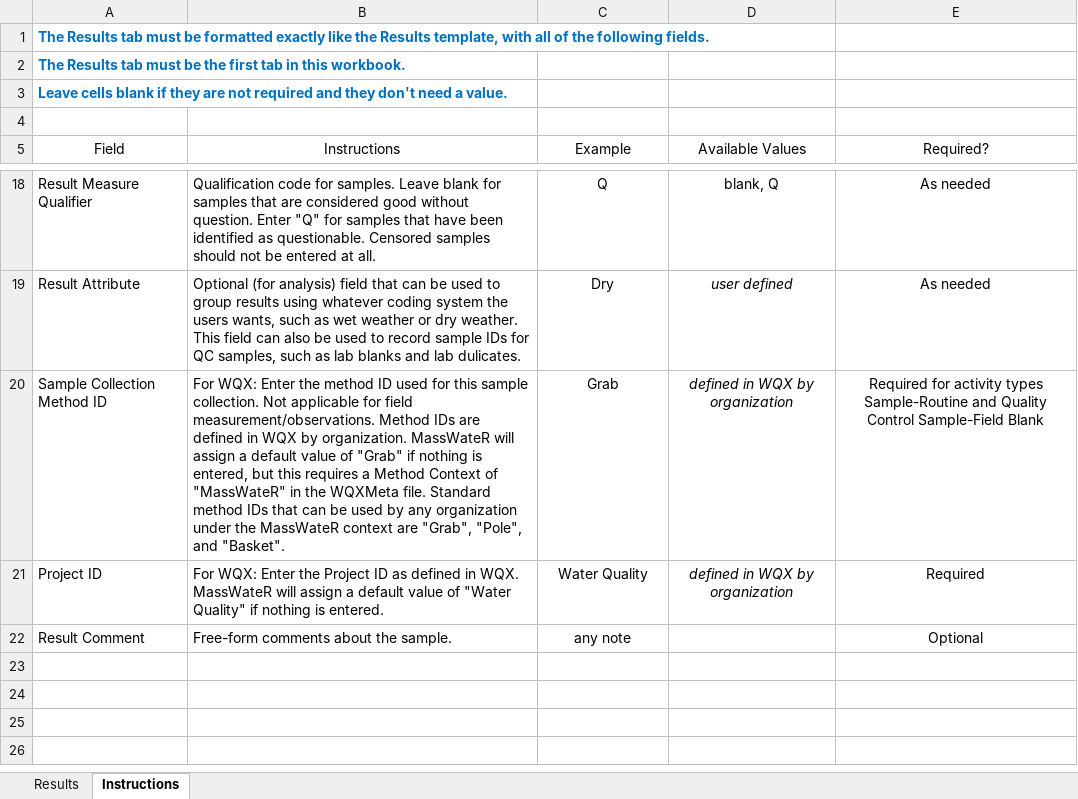
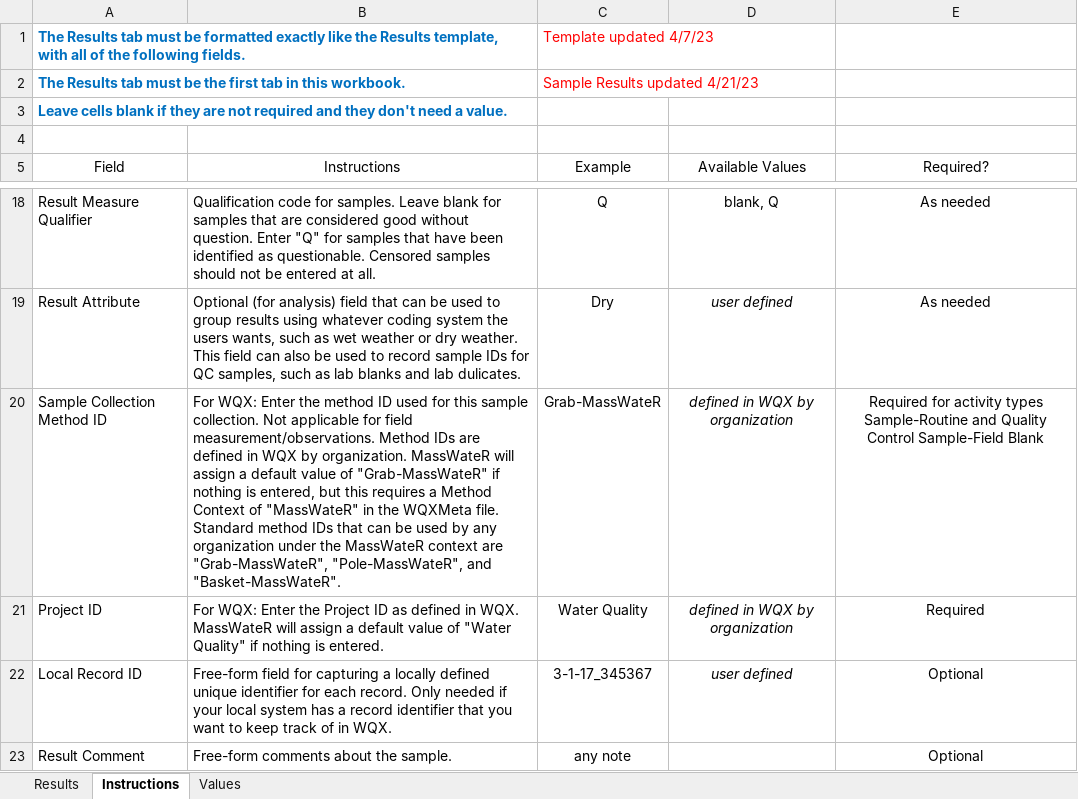
Before and after one commit to massbays-tech/MassWateR, an Excel workbook: inst/extdata/ExampleResults.xlsx, sheet Instructions, drawn as a sheet; only a part is shown, gaps mark what is left out; values as stored, in another font and other column widths than the file's, no borders; the diff names each change by its address in the sheet, - before the commit and + after, or states it on an @@ line.

Commit message:
update all templates and sample files in inst #48

```diff
--- a/inst/extdata/ExampleResults.xlsx (sheet Instructions)
+++ b/inst/extdata/ExampleResults.xlsx (sheet Instructions)
+sheet tab: Values
-C1 (Example): (empty)
+C1 (Example): Template updated 4/7/23
-C2 (Example): (empty)
+C2 (Example): Sample Results updated 4/21/23
-B20 (Instructions): …value of "Grab" if nothing is entered, but this requires a Method Context of "MassWateR" in the WQXMeta file. Standard method IDs that can be used by any organization under the MassWateR context are "Grab", "Pole", and "Basket".
+B20 (Instructions): …value of "Grab-MassWateR" if nothing is entered, but this requires a Method Context of "MassWateR" in the WQXMeta file. Standard method IDs that can be used by any organization under the MassWateR context are "Grab-MassWateR", "Pole-MassWateR", and "Basket-MassWateR".
-C20 (Example): Grab
+C20 (Example): Grab-MassWateR
+row 22: Local Record ID | Free-form field for capturing a locally defined unique identifier for each record. Only needed if your local system has a record identifier that you want to keep track of in WQX. | 3-1-17_345367 | user defined | Optional
```
Also changed, not shown: sheet Results, inst/extdata/ExampleDQOAccuracy.xlsx, inst/extdata/ExampleSites.xlsx, 8 other files.
